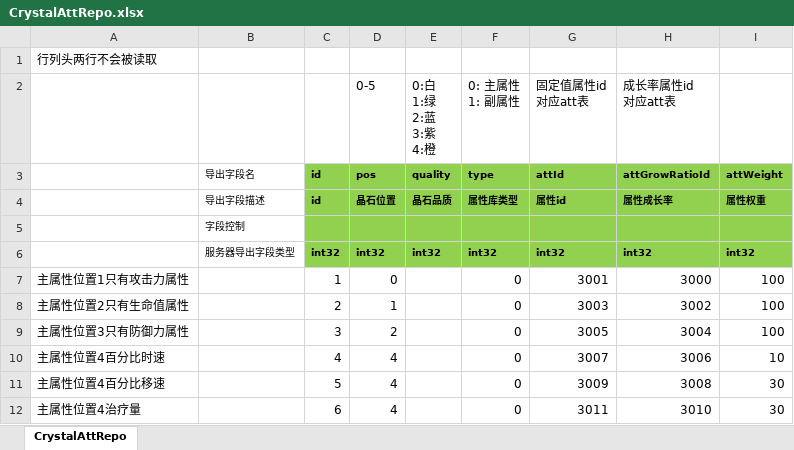
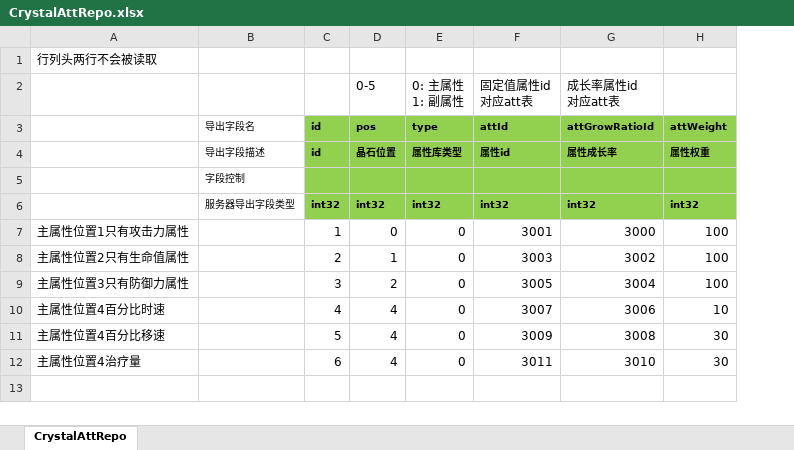
Before and after one commit to east-eden/excel, an Excel workbook: global/CrystalAttRepo.xlsx, sheet CrystalAttRepo, drawn as a sheet; values as stored, in another font and other column widths than the file's, no borders; ↵ is a line break in a cell; the diff names each change by its address in the sheet, - before the commit and + after, or states it on an @@ line.

```diff
--- a/global/CrystalAttRepo.xlsx (sheet CrystalAttRepo)
+++ b/global/CrystalAttRepo.xlsx (sheet CrystalAttRepo)
-column E (quality), row 2: 0:白 ↵ 1:绿 ↵ 2:蓝 ↵ 3:紫 ↵ 4:橙; rows 4-6: 晶石品质 |  | int32
```
Also changed, not shown: global/GlobalConfig.xlsx.
